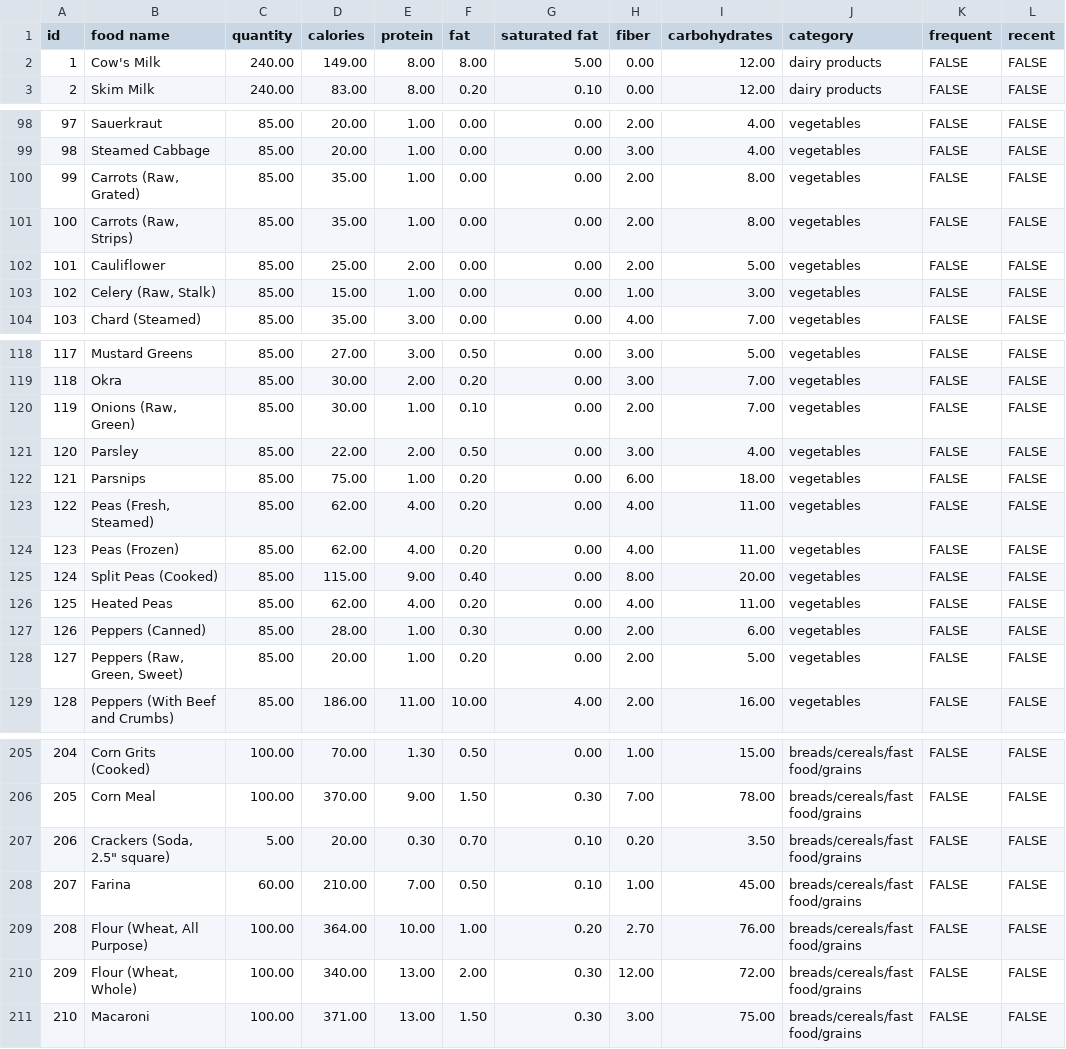
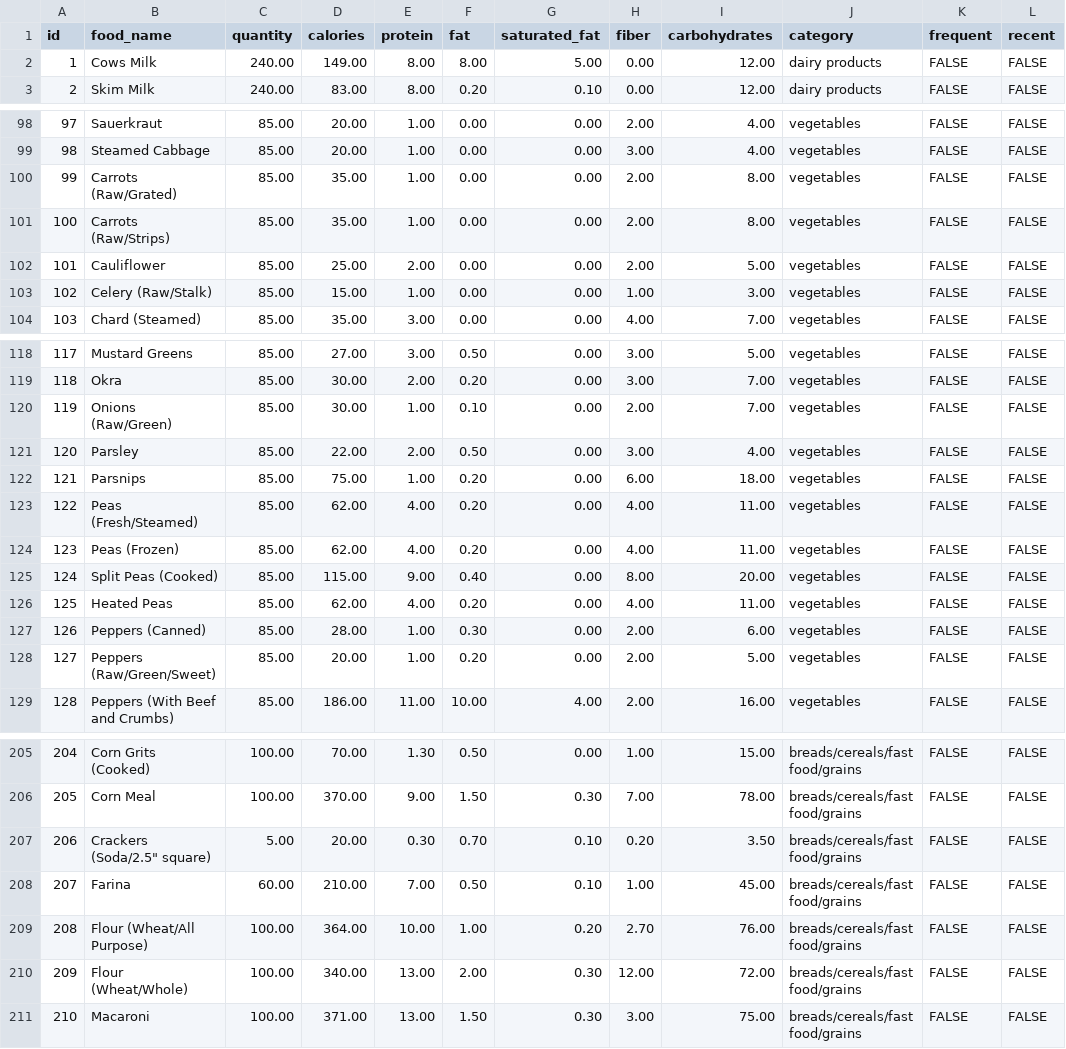
Before and after one commit to telesznicole/Flexi-Flow, a CSV file: CSV/Food_Table.csv (was Food_Table.csv), drawn as a sheet; only a part is shown, gaps mark what is left out; the diff covers the shown part only.

Commit message:
created and uploaded CSV and SQL files
added CSVtoSQL.java to food branch; created SQL folder and added SQL files for food logged_food and meal tables; ensured all SQL files worked when plugged into PHPmyadmin; organized files into folders

```diff
--- a/Food_Table.csv
+++ b/CSV/Food_Table.csv
@@ -1,3 +1,3 @@
-id,food name,quantity,calories,protein,fat,saturated fat,fiber,carbohydrates,category,frequent,recent
-1,Cow's Milk,240.00,149.00,8.00,8.00,5.00,0.00,12.00,dairy products,FALSE,FALSE
+id,food_name,quantity,calories,protein,fat,saturated_fat,fiber,carbohydrates,category,frequent,recent
+1,Cows Milk,240.00,149.00,8.00,8.00,5.00,0.00,12.00,dairy products,FALSE,FALSE
 2,Skim Milk,240.00,83.00,8.00,0.20,0.10,0.00,12.00,dairy products,FALSE,FALSE
@@ -99,6 +99,6 @@ id,food name,quantity,calories,protein,fat,saturated fat,fiber,carbohydrates,cat
 98,Steamed Cabbage,85.00,20.00,1.00,0.00,0.00,3.00,4.00,vegetables,FALSE,FALSE
-99,"Carrots (Raw, Grated)",85.00,35.00,1.00,0.00,0.00,2.00,8.00,vegetables,FALSE,FALSE
-100,"Carrots (Raw, Strips)",85.00,35.00,1.00,0.00,0.00,2.00,8.00,vegetables,FALSE,FALSE
+99,Carrots (Raw/Grated),85.00,35.00,1.00,0.00,0.00,2.00,8.00,vegetables,FALSE,FALSE
+100,Carrots (Raw/Strips),85.00,35.00,1.00,0.00,0.00,2.00,8.00,vegetables,FALSE,FALSE
 101,Cauliflower,85.00,25.00,2.00,0.00,0.00,2.00,5.00,vegetables,FALSE,FALSE
-102,"Celery (Raw, Stalk)",85.00,15.00,1.00,0.00,0.00,1.00,3.00,vegetables,FALSE,FALSE
+102,Celery (Raw/Stalk),85.00,15.00,1.00,0.00,0.00,1.00,3.00,vegetables,FALSE,FALSE
 103,Chard (Steamed),85.00,35.00,3.00,0.00,0.00,4.00,7.00,vegetables,FALSE,FALSE
@@ -119,6 +119,6 @@ id,food name,quantity,calories,protein,fat,saturated fat,fiber,carbohydrates,cat
 118,Okra,85.00,30.00,2.00,0.20,0.00,3.00,7.00,vegetables,FALSE,FALSE
-119,"Onions (Raw, Green)",85.00,30.00,1.00,0.10,0.00,2.00,7.00,vegetables,FALSE,FALSE
+119,Onions (Raw/Green),85.00,30.00,1.00,0.10,0.00,2.00,7.00,vegetables,FALSE,FALSE
 120,Parsley,85.00,22.00,2.00,0.50,0.00,3.00,4.00,vegetables,FALSE,FALSE
 121,Parsnips,85.00,75.00,1.00,0.20,0.00,6.00,18.00,vegetables,FALSE,FALSE
-122,"Peas (Fresh, Steamed)",85.00,62.00,4.00,0.20,0.00,4.00,11.00,vegetables,FALSE,FALSE
+122,Peas (Fresh/Steamed),85.00,62.00,4.00,0.20,0.00,4.00,11.00,vegetables,FALSE,FALSE
 123,Peas (Frozen),85.00,62.00,4.00,0.20,0.00,4.00,11.00,vegetables,FALSE,FALSE
@@ -127,3 +127,3 @@ id,food name,quantity,calories,protein,fat,saturated fat,fiber,carbohydrates,cat
 126,Peppers (Canned),85.00,28.00,1.00,0.30,0.00,2.00,6.00,vegetables,FALSE,FALSE
-127,"Peppers (Raw, Green, Sweet)",85.00,20.00,1.00,0.20,0.00,2.00,5.00,vegetables,FALSE,FALSE
+127,Peppers (Raw/Green/Sweet),85.00,20.00,1.00,0.20,0.00,2.00,5.00,vegetables,FALSE,FALSE
 128,Peppers (With Beef and Crumbs),85.00,186.00,11.00,10.00,4.00,2.00,16.00,vegetables,FALSE,FALSE
@@ -206,6 +206,6 @@ id,food name,quantity,calories,protein,fat,saturated fat,fiber,carbohydrates,cat
 205,Corn Meal,100.00,370.00,9.00,1.50,0.30,7.00,78.00,breads/cereals/fast food/grains,FALSE,FALSE
-206,"Crackers (Soda, 2.5"" square)",5.00,20.00,0.30,0.70,0.10,0.20,3.50,breads/cereals/fast food/grains,FALSE,FALSE
+206,"Crackers (Soda/2.5"" square)",5.00,20.00,0.30,0.70,0.10,0.20,3.50,breads/cereals/fast food/grains,FALSE,FALSE
 207,Farina,60.00,210.00,7.00,0.50,0.10,1.00,45.00,breads/cereals/fast food/grains,FALSE,FALSE
-208,"Flour (Wheat, All Purpose)",100.00,364.00,10.00,1.00,0.20,2.70,76.00,breads/cereals/fast food/grains,FALSE,FALSE
-209,"Flour (Wheat, Whole)",100.00,340.00,13.00,2.00,0.30,12.00,72.00,breads/cereals/fast food/grains,FALSE,FALSE
+208,Flour (Wheat/All Purpose),100.00,364.00,10.00,1.00,0.20,2.70,76.00,breads/cereals/fast food/grains,FALSE,FALSE
+209,Flour (Wheat/Whole),100.00,340.00,13.00,2.00,0.30,12.00,72.00,breads/cereals/fast food/grains,FALSE,FALSE
 210,Macaroni,100.00,371.00,13.00,1.50,0.30,3.00,75.00,breads/cereals/fast food/grains,FALSE,FALSE
```
Also changed, not shown: 20 edited cells elsewhere in this file, CSV/Logged_Food_Table.csv, 6 other files.
